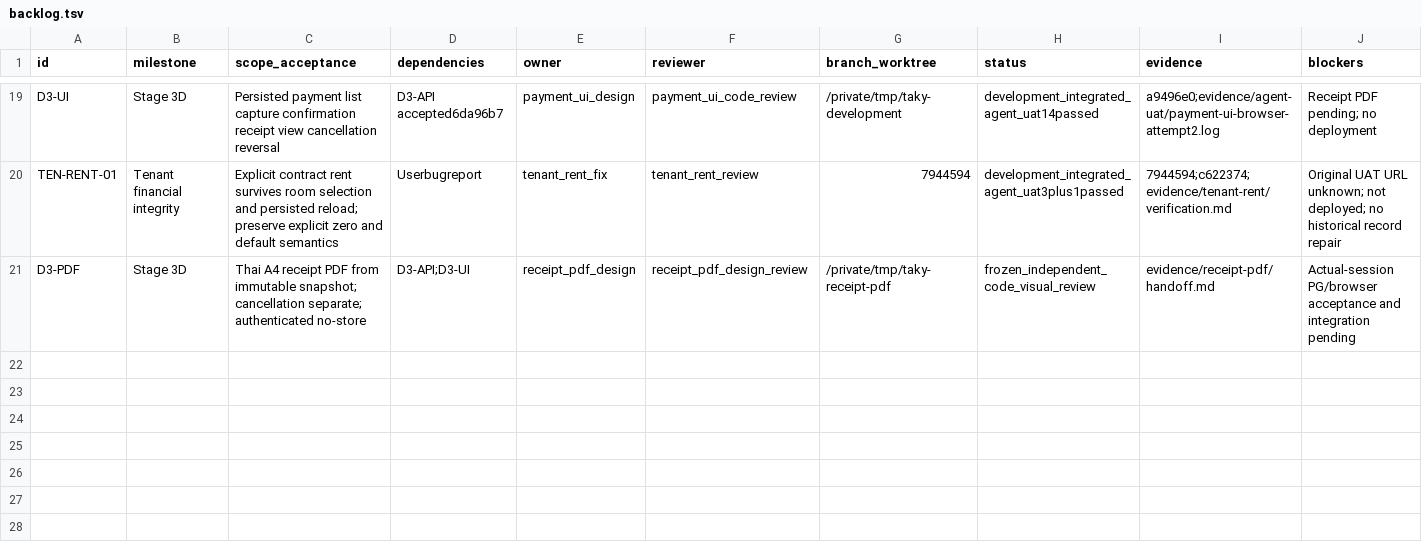
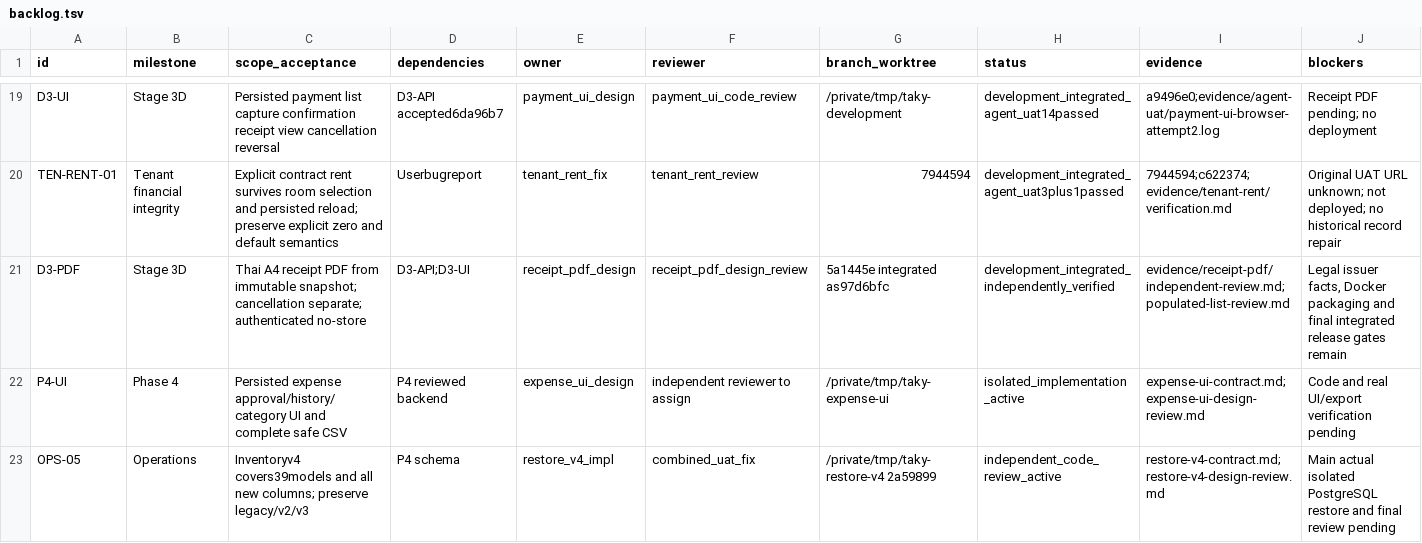
Before and after one commit to ramajittilearn-ctrl/ERP-TakyApartment, a TSV file: docs/project-execution/backlog.tsv, drawn as a sheet; only a part is shown, gaps mark what is left out; the diff covers the shown part only.

Commit message:
Record accepted expense verification and coordinated execution checkpoint

```diff
--- a/docs/project-execution/backlog.tsv
+++ b/docs/project-execution/backlog.tsv
@@ -20,2 +20,4 @@ D3-UI	Stage 3D	Persisted payment list capture confirmation receipt view cancella
 TEN-RENT-01	Tenant financial integrity	Explicit contract rent survives room selection and persisted reload; preserve explicit zero and default semantics	Userbugreport	tenant_rent_fix	tenant_rent_review	7944594	development_integrated_agent_uat3plus1passed	7944594;c622374;evidence/tenant-rent/verification.md	Original UAT URL unknown; not deployed; no historical record repair
-D3-PDF	Stage 3D	Thai A4 receipt PDF from immutable snapshot; cancellation separate; authenticated no-store	D3-API;D3-UI	receipt_pdf_design	receipt_pdf_design_review	/private/tmp/taky-receipt-pdf	frozen_independent_code_visual_review	evidence/receipt-pdf/handoff.md	Actual-session PG/browser acceptance and integration pending
+D3-PDF	Stage 3D	Thai A4 receipt PDF from immutable snapshot; cancellation separate; authenticated no-store	D3-API;D3-UI	receipt_pdf_design	receipt_pdf_design_review	5a1445e integrated as97d6bfc	development_integrated_independently_verified	evidence/receipt-pdf/independent-review.md;populated-list-review.md	Legal issuer facts, Docker packaging and final integrated release gates remain
+P4-UI	Phase 4	Persisted expense approval/history/category UI and complete safe CSV	P4 reviewed backend	expense_ui_design	independent reviewer to assign	/private/tmp/taky-expense-ui	isolated_implementation_active	expense-ui-contract.md;expense-ui-design-review.md	Code and real UI/export verification pending
+OPS-05	Operations	Inventoryv4 covers39models and all new columns; preserve legacy/v2/v3	P4 schema	restore_v4_impl	combined_uat_fix	/private/tmp/taky-restore-v4 2a59899	independent_code_review_active	restore-v4-contract.md;restore-v4-design-review.md	Main actual isolated PostgreSQL restore and final review pending
```
Also changed, not shown: 2 added rows and 17 edited cells elsewhere in this file, docs/project-execution/decisions.tsv, 36 other files.
